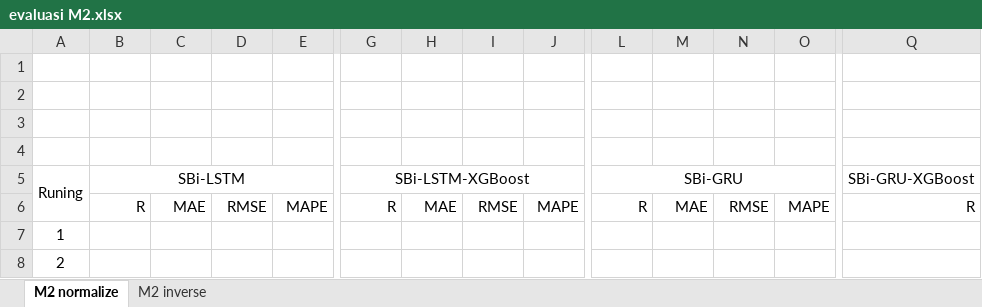
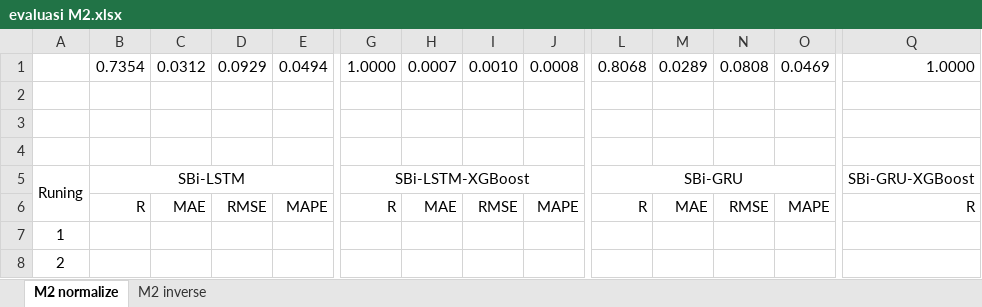
Before and after one commit to kusin/tensorflow-hotspot-v2, an Excel workbook: 3. hasil M2 - tanpa random state/evaluasi M2.xlsx, sheet M2 normalize, drawn as a sheet; only a part is shown, gaps mark what is left out; values as stored, in another font and other column widths than the file's, no borders; rows hold the shown columns only; the diff names each change by its address in the sheet, - before the commit and + after, or states it on an @@ line.

```diff
--- a/3. hasil M2 - tanpa random state/evaluasi M2.xlsx (sheet M2 normalize)
+++ b/3. hasil M2 - tanpa random state/evaluasi M2.xlsx (sheet M2 normalize)
-row 1: (empty)
+row 1:  | 0.7354 | 0.0312 | 0.0929 | 0.0494 | 1.0000 | 0.0007 | 0.0010 | 0.0008 | 0.8068 | 0.0289 | 0.0808 | 0.0469 | 1.0000
```
Also changed, not shown: sheet M2 inverse, 1. Laporan hasil/2. hasil M1 - tanpa random state/evaluasi M1 tanpa random state.xlsx, 13 other files.
